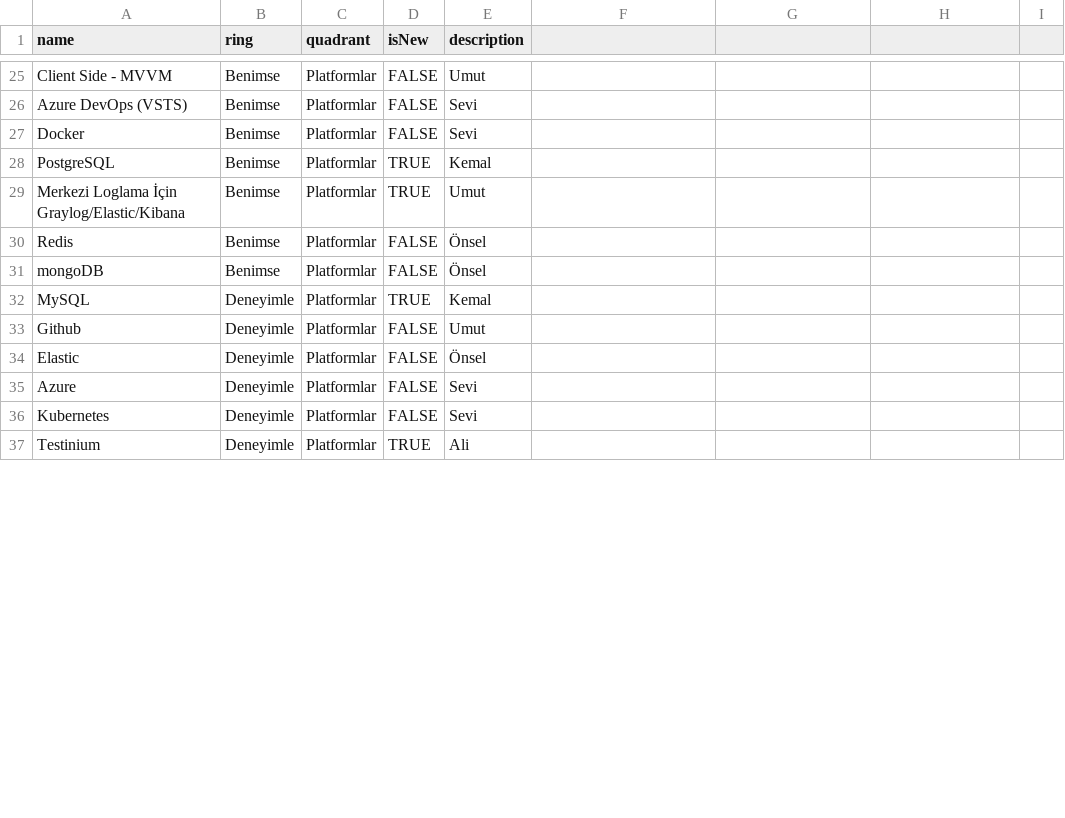
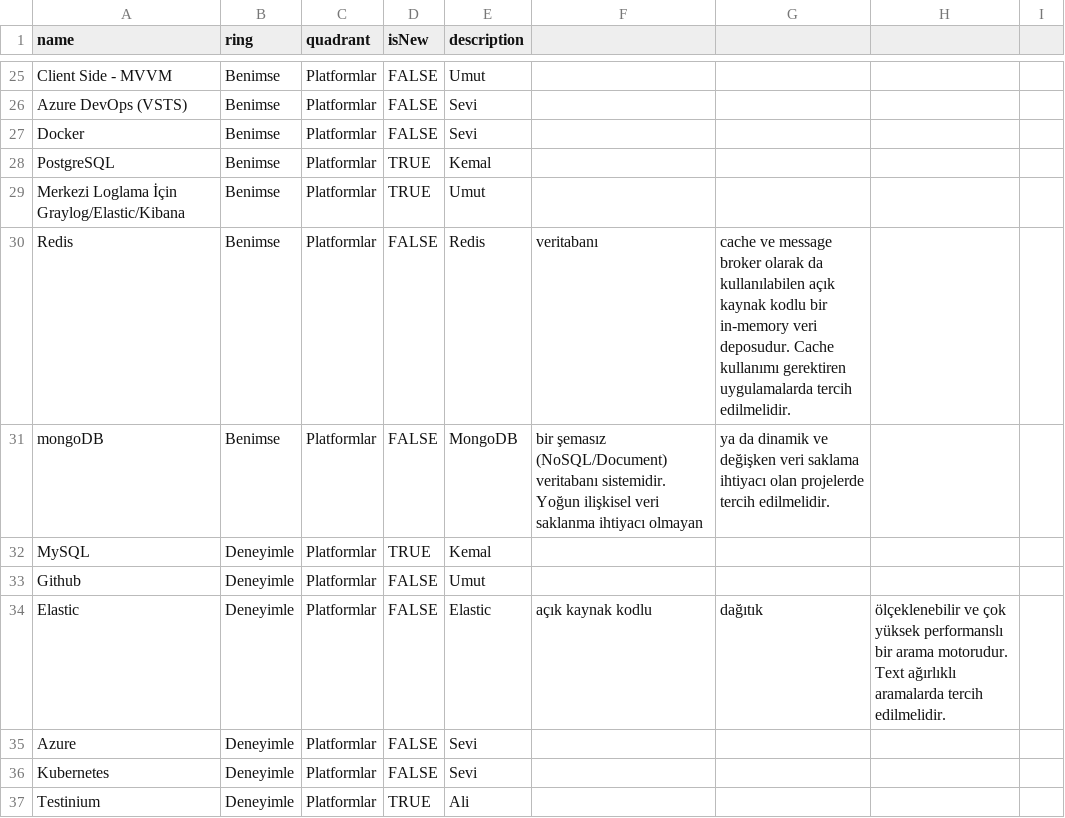
Before and after one commit to muhtalipdede/build-your-own-radar, a CSV file: src/radars/current.csv, drawn as a sheet; only a part is shown, gaps mark what is left out; the diff covers the shown part only.

Commit message:
Added descriptions.

```diff
--- a/src/radars/current.csv
+++ b/src/radars/current.csv
@@ -29,7 +29,7 @@ PostgreSQL,Benimse,Platformlar,TRUE, Kemal
 Merkezi Loglama İçin Graylog/Elastic/Kibana,Benimse,Platformlar,TRUE, Umut
-Redis,Benimse,Platformlar,FALSE, Önsel
-mongoDB,Benimse,Platformlar,FALSE, Önsel
+Redis,Benimse,Platformlar,FALSE,Redis, veritabanı, cache ve message broker olarak da kullanılabilen açık kaynak kodlu bir in-memory veri deposudur. Cache kullanımı gerektiren uygulamalarda tercih edilmelidir.
+mongoDB,Benimse,Platformlar,FALSE,MongoDB, bir şemasız (NoSQL/Document) veritabanı sistemidir. Yoğun ilişkisel veri saklanma ihtiyacı olmayan, ya da dinamik ve değişken veri saklama ihtiyacı olan projelerde tercih edilmelidir.
 MySQL,Deneyimle,Platformlar,TRUE, Kemal
 Github,Deneyimle,Platformlar,FALSE, Umut
-Elastic,Deneyimle,Platformlar,FALSE, Önsel
+Elastic,Deneyimle,Platformlar,FALSE,Elastic, açık kaynak kodlu, dağıtık, ölçeklenebilir ve çok yüksek performanslı bir arama motorudur. Text ağırlıklı aramalarda tercih edilmelidir.
 Azure,Deneyimle,Platformlar,FALSE, Sevi
```
Also changed, not shown: 35 edited cells elsewhere in this file.
